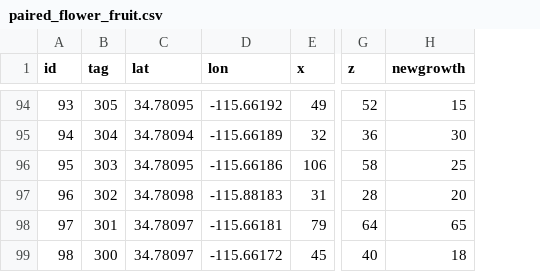
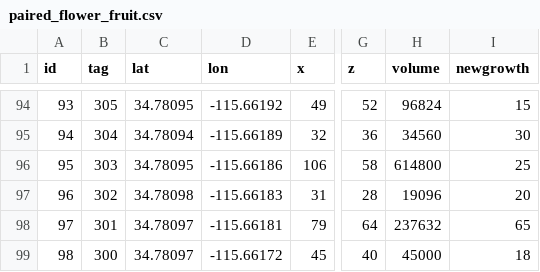
Before and after one commit to maloryowen/Flower_CactusBirdInteraction, a CSV file: data/paired_flower_fruit/paired_flower_fruit.csv, drawn as a sheet; only a part is shown, gaps mark what is left out; the diff covers the shown part only; the diff names each change by its address in the sheet, - before the commit and + after, or states it on an @@ line.

```diff
--- a/data/paired_flower_fruit/paired_flower_fruit.csv
+++ b/data/paired_flower_fruit/paired_flower_fruit.csv
+column H (volume), rows 94-99: 96824 | 34560 | 614800 | 19096 | 237632 | 45000
-D97 (lon): -115.88183
+D97 (lon): -115.66183
```
Also changed, not shown: 8 edited cells elsewhere in this file, data/mimic_flower_models/cam_trap_specs.csv, data/mimic_flower_models/pendant_specs.csv.
